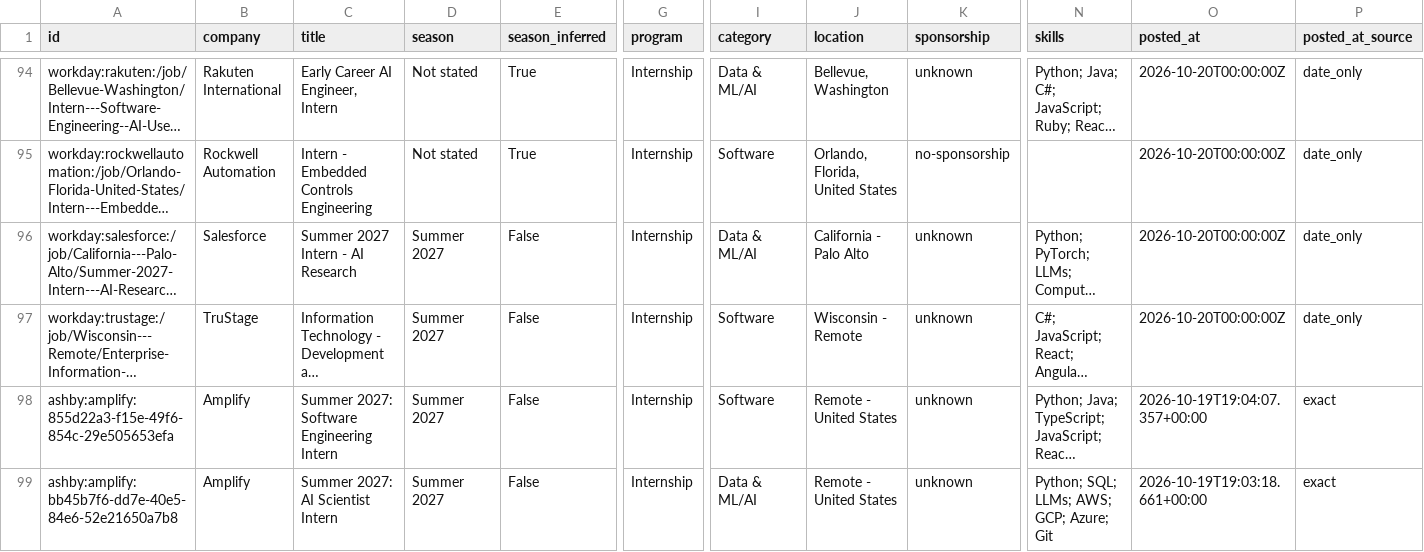
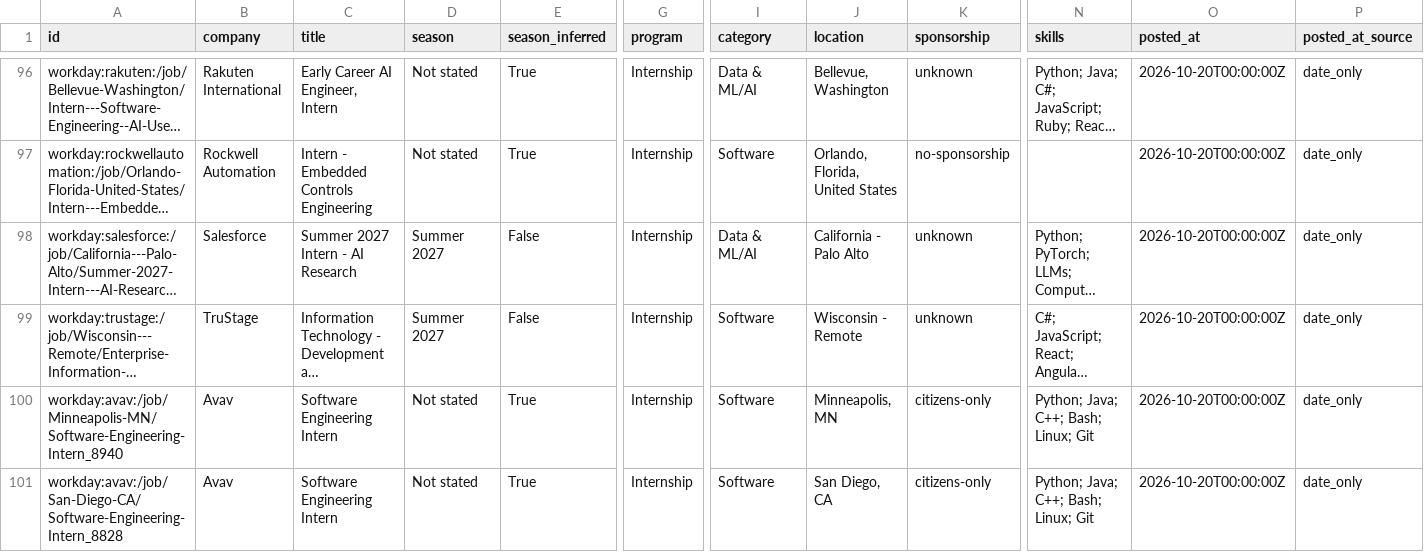
Before and after one commit to superasymmetry/internship-alerts, a CSV file: data/internships.csv, drawn as a sheet; only a part is shown, gaps mark what is left out; the shorter side is filled out with more unchanged rows; long unchanged cells end in …; rows hold the shown columns only; the diff covers the shown part only; the diff names each change by its address in the sheet, - before the commit and + after, or states it on an @@ line.

```diff
--- a/data/internships.csv
+++ b/data/internships.csv
+row 100: workday:avav:/job/Minneapolis-MN/Software-Engineering-Intern_8940 | Avav | Software Engineering Intern | Not stated | True | Internship | Software | Minneapolis, MN | citizens-only | Python; Java; C++; Bash; Linux; Git | 2026-10-20T00:00:00Z | date_only
+row 101: workday:avav:/job/San-Diego-CA/Software-Engineering-Intern_8828 | Avav | Software Engineering Intern | Not stated | True | Internship | Software | San Diego, CA | citizens-only | Python; Java; C++; Bash; Linux; Git | 2026-10-20T00:00:00Z | date_only
```
Also changed, not shown: 9 added rows, 3 removed rows and 2 moved rows elsewhere in this file, docs/internships.csv, 15 other files.
